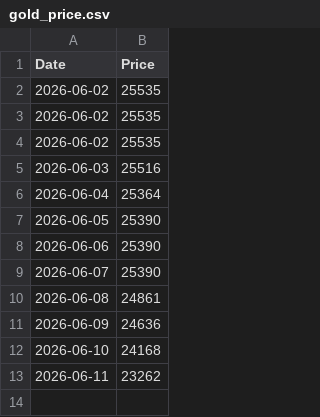
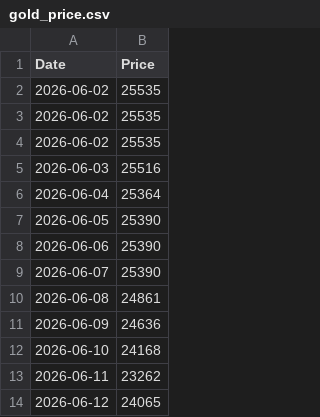
Before and after one commit to kaoru1018/gold_price_tracker, a CSV file: gold_price.csv, drawn as a sheet; the diff names each change by its address in the sheet, - before the commit and + after, or states it on an @@ line.

```diff
--- a/gold_price.csv
+++ b/gold_price.csv
+row 14: 2026-06-12 | 24065
```
